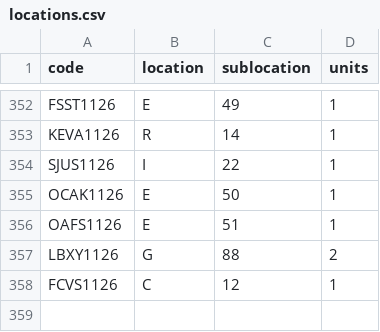
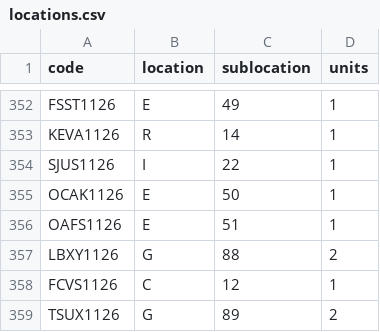
Before and after one commit to DeltaLabo/inventory, a CSV file: data/locations.csv, drawn as a sheet; only a part is shown, gaps mark what is left out; the diff names each change by its address in the sheet, - before the commit and + after, or states it on an @@ line.

```diff
--- a/data/locations.csv
+++ b/data/locations.csv
+row 359: TSUX1126 | G | 89 | 2
```
Also changed, not shown: data/details.csv, 1 other file.
